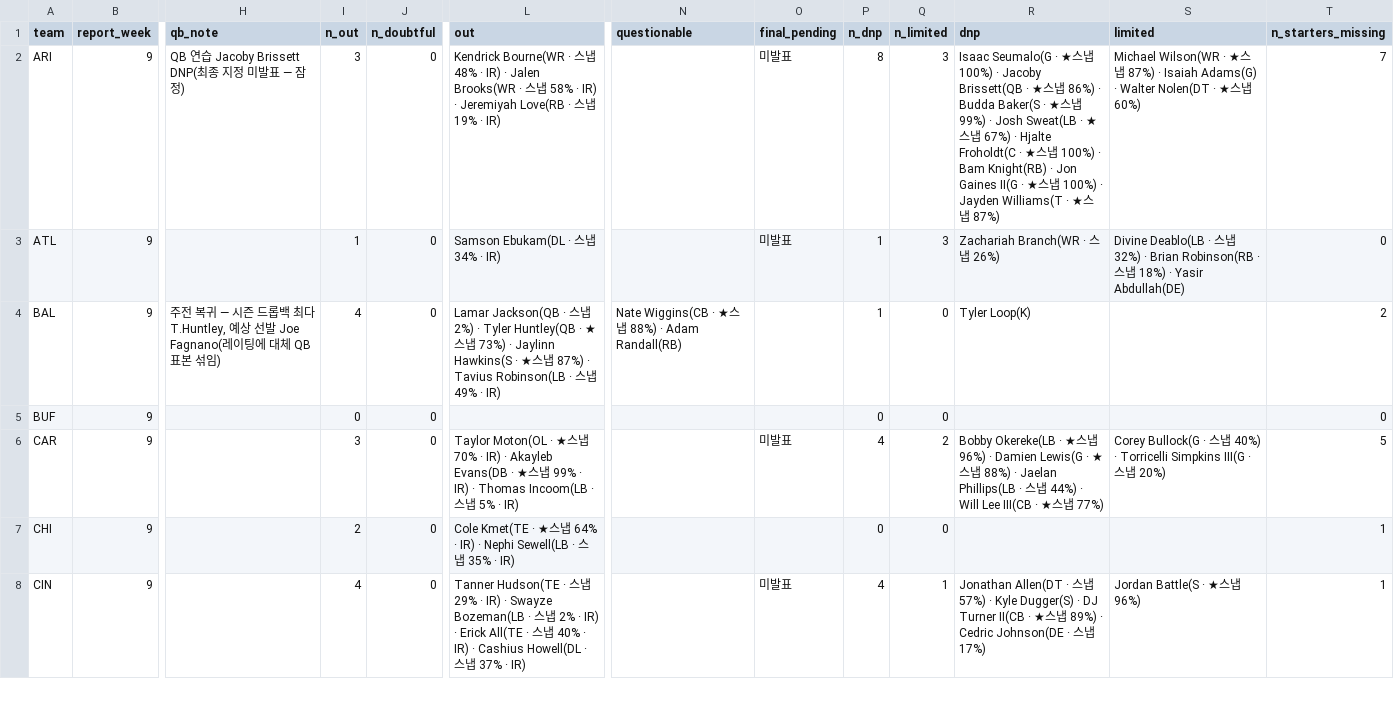
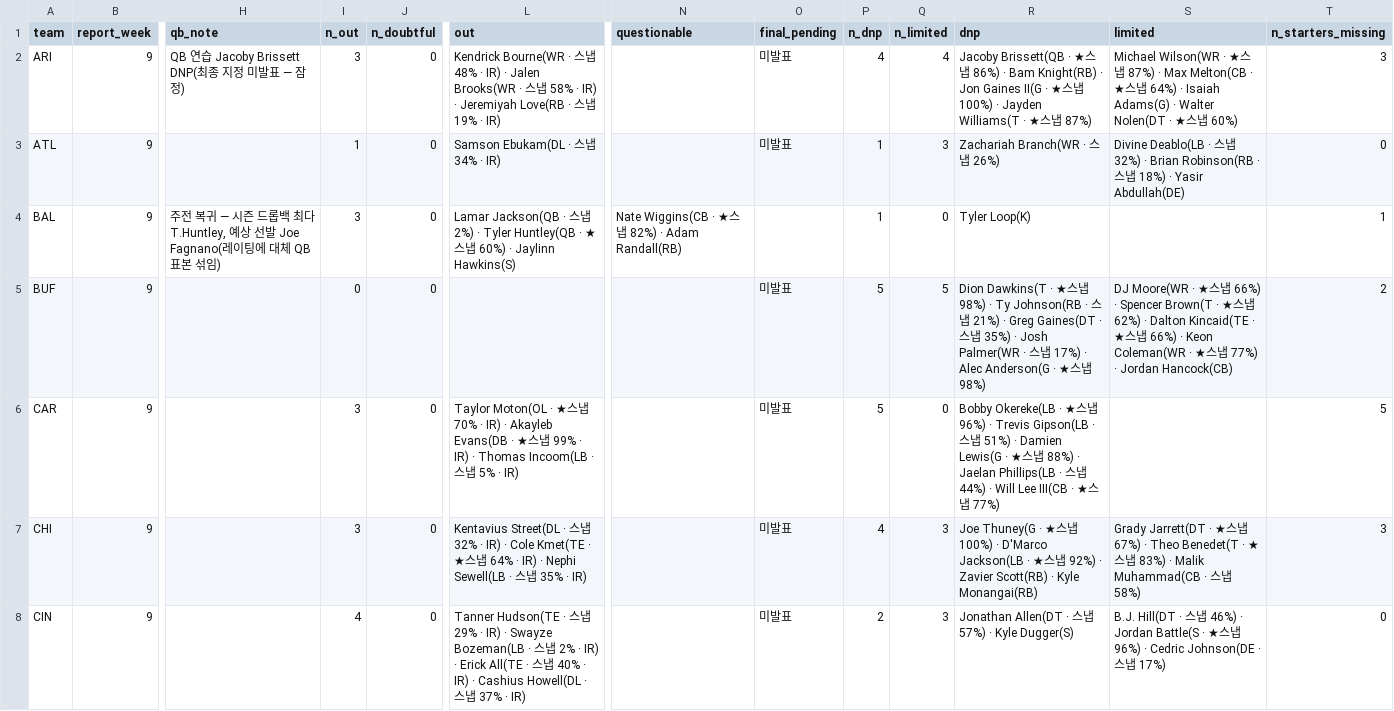
Before and after one commit to hyongdopaulyoon-sketch/hyongdopaulyoon-sketch-nfl-weekly, a CSV file: data/2026-w09/injuries.csv, drawn as a sheet; only a part is shown, gaps mark what is left out; the diff covers the shown part only; the diff names each change by its address in the sheet, - before the commit and + after, or states it on an @@ line.

```diff
--- a/data/2026-w09/injuries.csv
+++ b/data/2026-w09/injuries.csv
-P2 (n_dnp): 8
+P2 (n_dnp): 4
-Q2 (n_limited): 3
+Q2 (n_limited): 4
-R2 (dnp): Isaac Seumalo(G · ★스냅 100%) · Jacoby Brissett(QB · ★스냅 86%) · Budda Baker(S · ★스냅 99%) · Josh Sweat(LB · ★스냅 67%) · Hjalte Froholdt(C · ★스냅 100%) · Bam…
+R2 (dnp): Jacoby Brissett(QB · ★스냅 86%) · Bam…
-S2 (limited): …87%) · Isaiah Adams(G)…
+S2 (limited): …87%) · Max Melton(CB · ★스냅 64%) · Isaiah Adams(G)…
-T2 (n_starters_missing): 7
+T2 (n_starters_missing): 3
-I4 (n_out): 4
+I4 (n_out): 3
-L4 (out): …냅 73%) · Jaylinn Hawkins(S · ★스냅 87%) · Tavius Robinson(LB · 스냅 49% · IR)
+L4 (out): …냅 60%) · Jaylinn Hawkins(S)
-N4 (questionable): Nate Wiggins(CB · ★스냅 88%) · Adam Randall(RB)
+N4 (questionable): Nate Wiggins(CB · ★스냅 82%) · Adam Randall(RB)
-T4 (n_starters_missing): 2
+T4 (n_starters_missing): 1
-O5 (final_pending): (empty)
+O5 (final_pending): 미발표
-P5 (n_dnp): 0
+P5 (n_dnp): 5
-Q5 (n_limited): 0
+Q5 (n_limited): 5
-R5 (dnp): (empty)
+R5 (dnp): Dion Dawkins(T · ★스냅 98%) · Ty Johnson(RB · 스냅 21%) · Greg Gaines(DT · 스냅 35%) · Josh Palmer(WR · 스냅 17%) · Alec Anderson(G · ★스냅 98%)
-S5 (limited): (empty)
+S5 (limited): DJ Moore(WR · ★스냅 66%) · Spencer Brown(T · ★스냅 62%) · Dalton Kincaid(TE · ★스냅 66%) · Keon Coleman(WR · ★스냅 77%) · Jordan Hancock(CB)
-T5 (n_starters_missing): 0
+T5 (n_starters_missing): 2
-P6 (n_dnp): 4
+P6 (n_dnp): 5
-Q6 (n_limited): 2
+Q6 (n_limited): 0
-R6 (dnp): …96%) · Damien Lewis(G…
+R6 (dnp): …96%) · Trevis Gipson(LB · 스냅 51%) · Damien Lewis(G…
-S6 (limited): Corey Bullock(G · 스냅 40%) · Torricelli Simpkins III(G · 스냅 20%)
+S6 (limited): (empty)
-I7 (n_out): 2
+I7 (n_out): 3
-L7 (out): Cole Kmet(TE…
+L7 (out): Kentavius Street(DL · 스냅 32% · IR) · Cole Kmet(TE…
-O7 (final_pending): (empty)
+O7 (final_pending): 미발표
-P7 (n_dnp): 0
+P7 (n_dnp): 4
-Q7 (n_limited): 0
+Q7 (n_limited): 3
-R7 (dnp): (empty)
+R7 (dnp): Joe Thuney(G · ★스냅 100%) · D'Marco Jackson(LB · ★스냅 92%) · Zavier Scott(RB) · Kyle Monangai(RB)
-S7 (limited): (empty)
+S7 (limited): Grady Jarrett(DT · ★스냅 67%) · Theo Benedet(T · ★스냅 83%) · Malik Muhammad(CB · 스냅 58%)
-T7 (n_starters_missing): 1
+T7 (n_starters_missing): 3
-P8 (n_dnp): 4
+P8 (n_dnp): 2
-Q8 (n_limited): 1
+Q8 (n_limited): 3
-R8 (dnp): …Kyle Dugger(S) · DJ Turner II(CB · ★스냅 89%) · Cedric Johnson(DE · 스냅 17%)
+R8 (dnp): …Kyle Dugger(S)
-S8 (limited): Jordan Battle(S · ★스냅 96%)
+S8 (limited): B.J. Hill(DT · 스냅 46%) · Jordan Battle(S · ★스냅 96%) · Cedric Johnson(DE · 스냅 17%)
-T8 (n_starters_missing): 1
+T8 (n_starters_missing): 0
```
Also changed, not shown: 83 edited cells elsewhere in this file, data/2026-w09/games.csv, data/2026-w09/inactives.csv, 27 other files.
